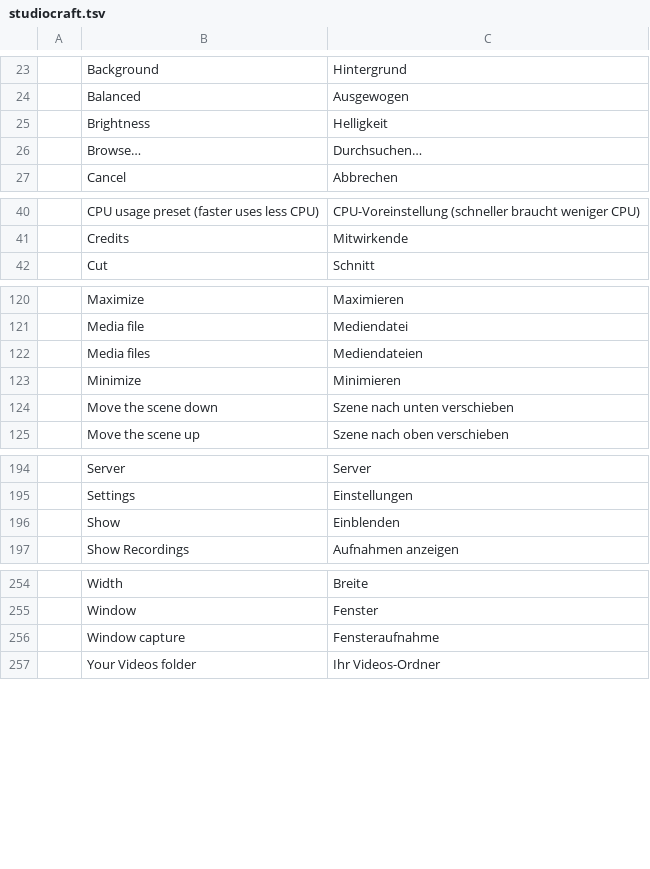
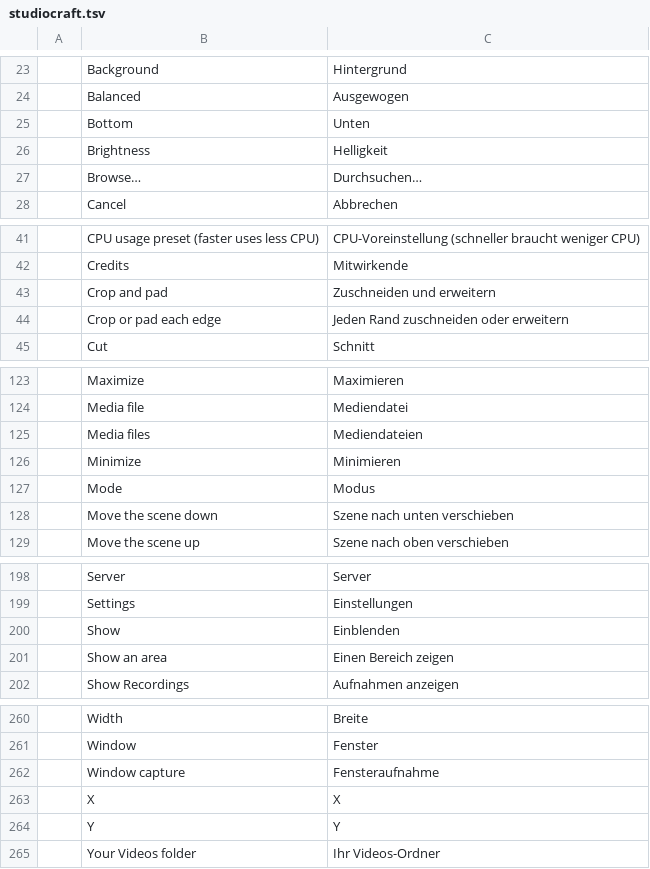
Before and after one commit to blamejs/StudioCraft, a TSV file: crates/ui-egui/i18n/locales/de/studiocraft.tsv, drawn as a sheet; only a part is shown, gaps mark what is left out; the diff covers the shown part only; the diff names each change by its address in the sheet, - before the commit and + after, or states it on an @@ line.

Commit message:
Filters: Crop and pad takes pixels off a source's edges, pads them, or shows one area
The Crop and pad video filter has two modes. "Crop or pad each edge" takes
Left, Top, Right and Bottom pixels off the source, and a negative value adds
that many transparent pixels instead. "Show an area" shows the area at X and Y
with the given Width and Height; 0 reaches to the source's right or bottom
edge. The source takes the new size in every scene that shows it, and the
window's selection box follows it. Out-of-range or non-numeric settings are
errors, and the filter keeps its last good settings.

A video filter pass now carries a Reframe that sets the part of its input it
draws, up to 8192 pixels a side. The compositor draws each pass into the
top-left corner of filter textures as large as the largest pass, and a pass
reads its input with input_at or input_pixel. The uniform slot stride is
rounded to the device's offset alignment.

```diff
--- a/crates/ui-egui/i18n/locales/de/studiocraft.tsv
+++ b/crates/ui-egui/i18n/locales/de/studiocraft.tsv
+row 25:  | Bottom | Unten
+row 43:  | Crop and pad | Zuschneiden und erweitern
+row 44:  | Crop or pad each edge | Jeden Rand zuschneiden oder erweitern
+row 127:  | Mode | Modus
+row 201:  | Show an area | Einen Bereich zeigen
+row 263:  | X | X
+row 264:  | Y | Y
```
Also changed, not shown: 1 added row elsewhere in this file, crates/ui-egui/i18n/locales/en/studiocraft.tsv, 14 other files.
